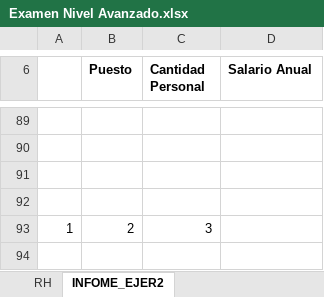
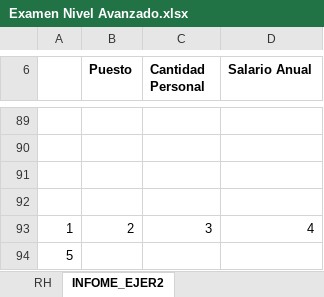
Before and after one commit to Nik-920/CursoExcelCamaraComercio, an Excel workbook: Nivel Avanzado/Examen Nivel Avanzado.xlsx, sheet INFOME_EJER2, drawn as a sheet; only a part is shown, gaps mark what is left out; values as stored, in another font and other column widths than the file's, no borders; charts and pictures not drawn; the diff names each change by its address in the sheet, - before the commit and + after, or states it on an @@ line.

Commit message:
REALIZANDO EJERCICIOS DE NIVEL AVANZADO DE EXCEL

```diff
--- a/Nivel Avanzado/Examen Nivel Avanzado.xlsx (sheet INFOME_EJER2)
+++ b/Nivel Avanzado/Examen Nivel Avanzado.xlsx (sheet INFOME_EJER2)
-D93 (Salario Anual): (empty)
+D93 (Salario Anual): 4
+row 94: 5
```
